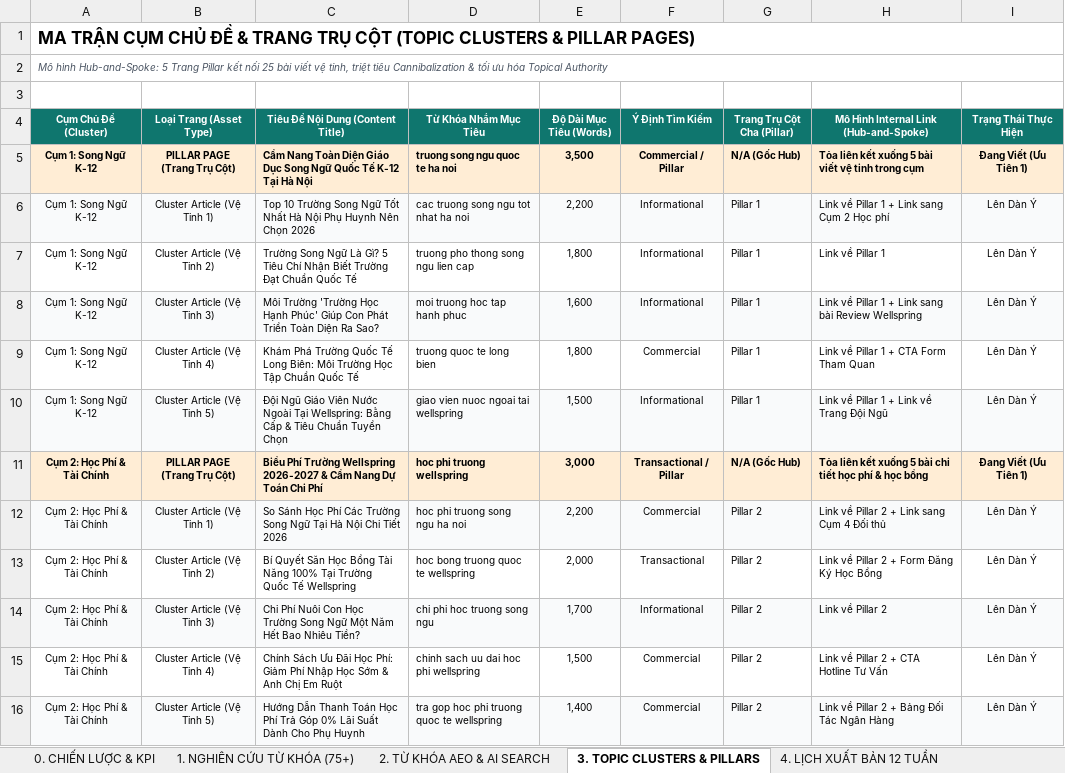
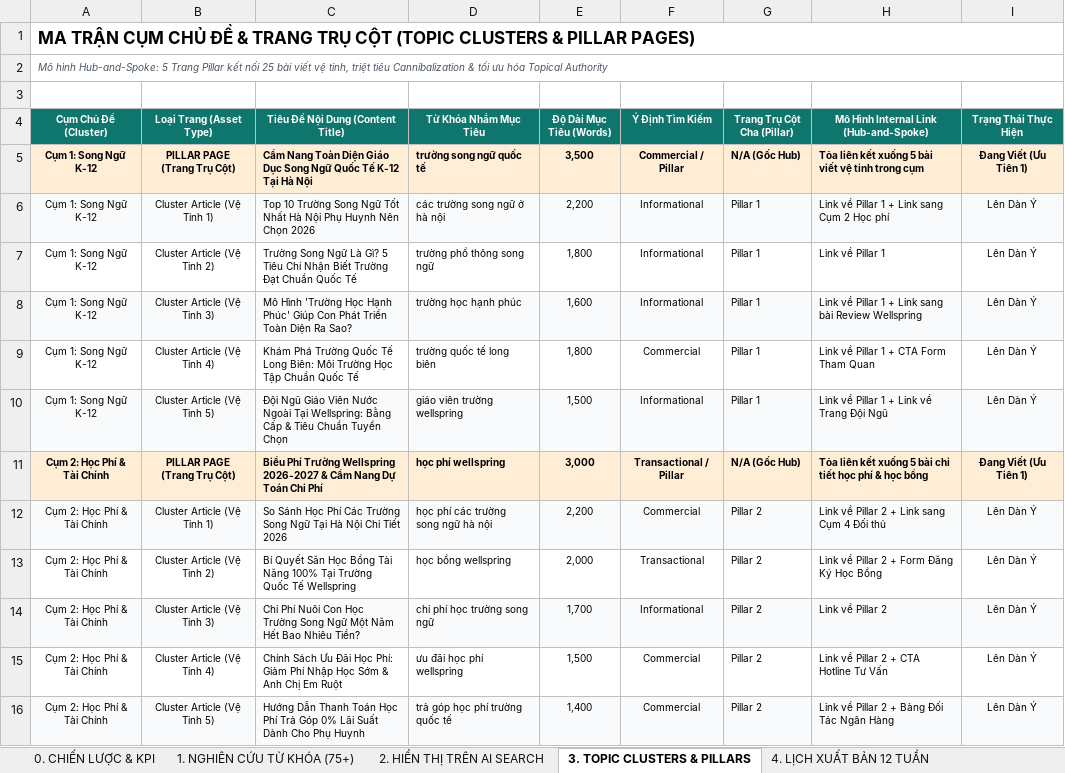
Before and after one commit to huyhung-Martech/C-ng-c-SEO-web, an Excel workbook: Bao_Cao_SEO_Audit_0_to_100_Wellspring.xlsx, sheet 3. TOPIC CLUSTERS & PILLARS, drawn as a sheet; only a part is shown; values as stored, in another font and other column widths than the file's, no borders; the diff covers the shown part only; the diff names each change by its address in the sheet, - before the commit and + after, or states it on an @@ line.

```diff
--- a/Bao_Cao_SEO_Audit_0_to_100_Wellspring.xlsx (sheet 3. TOPIC CLUSTERS & PILLARS)
+++ b/Bao_Cao_SEO_Audit_0_to_100_Wellspring.xlsx (sheet 3. TOPIC CLUSTERS & PILLARS)
-sheet tab: 2. TỪ KHÓA AEO & AI SEARCH
+sheet tab: 2. HIỂN THỊ TRÊN AI SEARCH
-D5 (Từ Khóa Nhắm Mục Tiêu): truong song ngu quoc te ha noi
+D5 (Từ Khóa Nhắm Mục Tiêu): trường song ngữ quốc tế
-D6 (Từ Khóa Nhắm Mục Tiêu): cac truong song ngu tot nhat ha noi
+D6 (Từ Khóa Nhắm Mục Tiêu): các trường song ngữ ở hà nội
-D7 (Từ Khóa Nhắm Mục Tiêu): truong pho thong song ngu lien cap
+D7 (Từ Khóa Nhắm Mục Tiêu): trường phổ thông song ngữ
-C8 (Tiêu Đề Nội Dung (Content Title)): Môi Trường 'Trường Học…
+C8 (Tiêu Đề Nội Dung (Content Title)): Mô Hình 'Trường Học…
-D8 (Từ Khóa Nhắm Mục Tiêu): moi truong hoc tap hanh phuc
+D8 (Từ Khóa Nhắm Mục Tiêu): trường học hạnh phúc
-D9 (Từ Khóa Nhắm Mục Tiêu): truong quoc te long bien
+D9 (Từ Khóa Nhắm Mục Tiêu): trường quốc tế long biên
-D10 (Từ Khóa Nhắm Mục Tiêu): giao vien nuoc ngoai tai wellspring
+D10 (Từ Khóa Nhắm Mục Tiêu): giáo viên trường wellspring
-D11 (Từ Khóa Nhắm Mục Tiêu): hoc phi truong wellspring
+D11 (Từ Khóa Nhắm Mục Tiêu): học phí wellspring
-D12 (Từ Khóa Nhắm Mục Tiêu): hoc phi truong song ngu ha noi
+D12 (Từ Khóa Nhắm Mục Tiêu): học phí các trường song ngữ hà nội
-D13 (Từ Khóa Nhắm Mục Tiêu): hoc bong truong quoc te wellspring
+D13 (Từ Khóa Nhắm Mục Tiêu): học bổng wellspring
-D14 (Từ Khóa Nhắm Mục Tiêu): chi phi hoc truong song ngu
+D14 (Từ Khóa Nhắm Mục Tiêu): chi phí học trường song ngữ
-D15 (Từ Khóa Nhắm Mục Tiêu): chinh sach uu dai hoc phi wellspring
+D15 (Từ Khóa Nhắm Mục Tiêu): ưu đãi học phí wellspring
-D16 (Từ Khóa Nhắm Mục Tiêu): tra gop hoc phi truong quoc te wellspring
+D16 (Từ Khóa Nhắm Mục Tiêu): trả góp học phí trường quốc tế
```
Also changed, not shown: 19 edited cells elsewhere in this sheet, sheet 1. NGHIÊN CỨU TỪ KHÓA (75+), sheet 2. HIỂN THỊ TRÊN AI SEARCH, sheet 4. LỊCH XUẤT BẢN 12 TUẦN, sheet 0. CHIẾN LƯỢC & KPI, sheet 11. MÃ VÁ CODE SẴN SÀNG, 3 other files.
